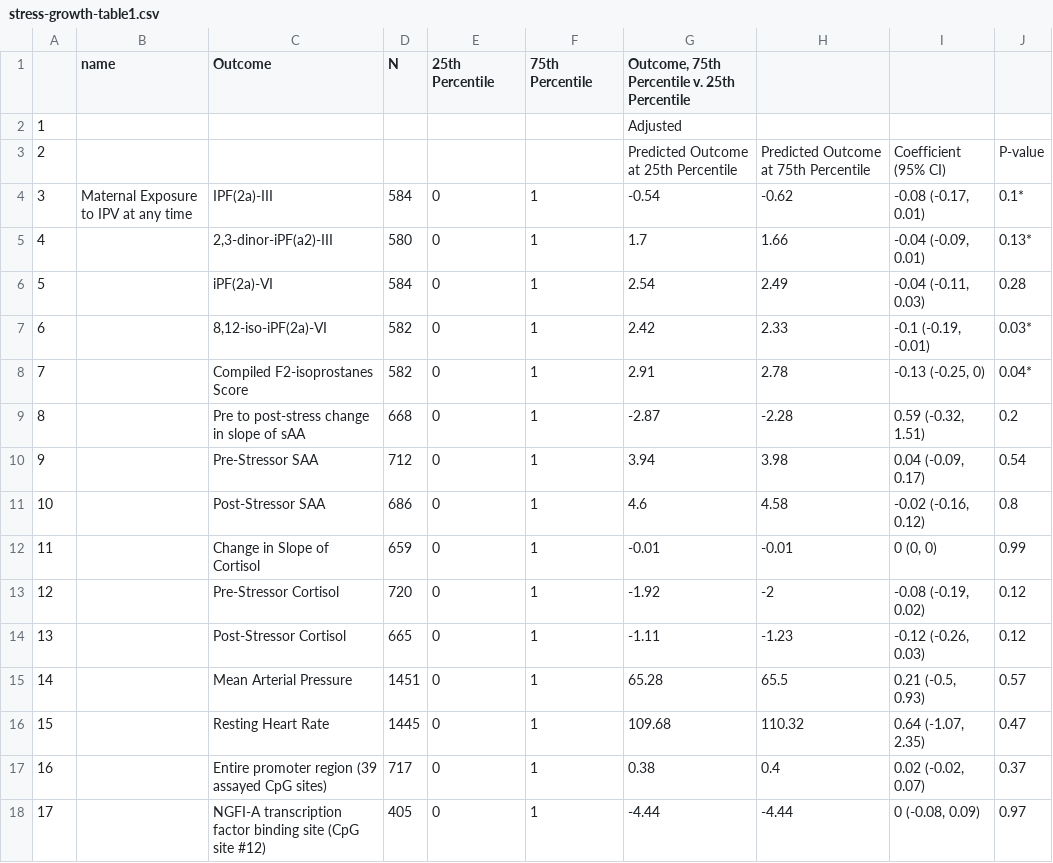
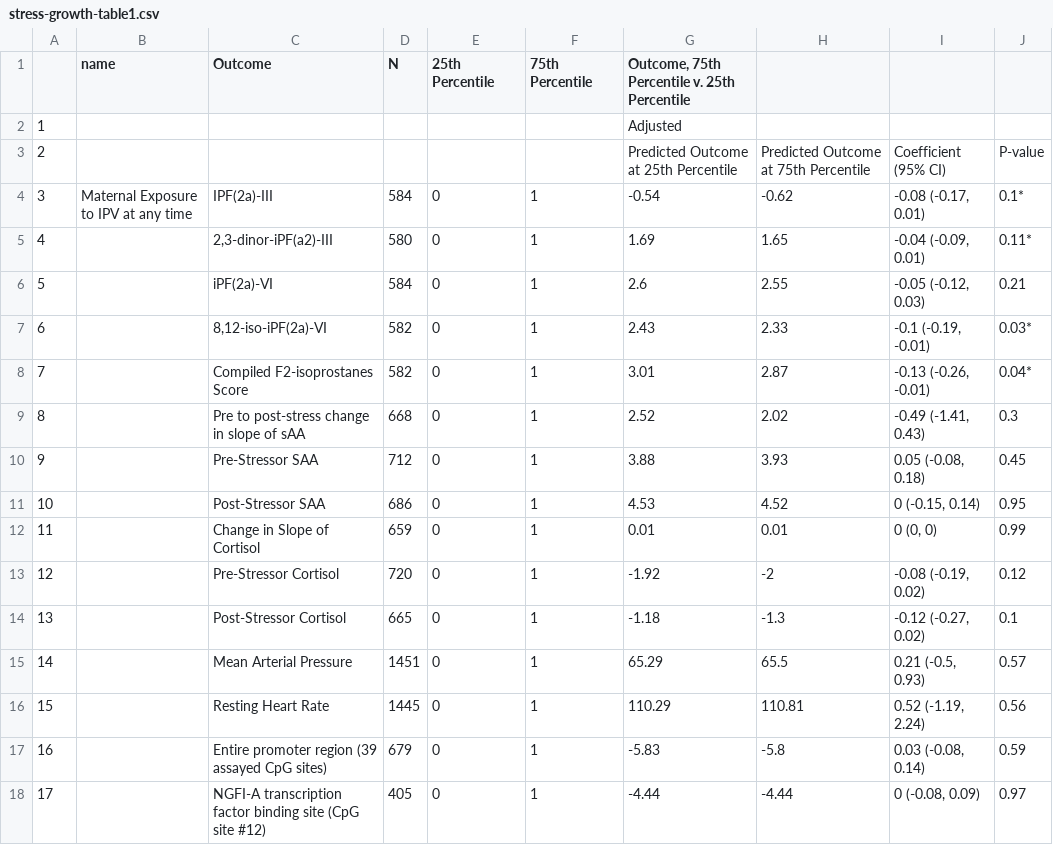
Before and after one commit to washb-eed-substudies/ipv-dep-stress-child, a CSV file: tables/main/stress-growth-table1.csv, drawn as a sheet.

```diff
--- a/tables/main/stress-growth-table1.csv
+++ b/tables/main/stress-growth-table1.csv
@@ -4,15 +4,15 @@
 "3","Maternal Exposure to IPV at any time","IPF(2a)-III","584","0","1","-0.54","-0.62","-0.08 (-0.17, 0.01)","0.1*"
-"4","","2,3-dinor-iPF(a2)-III","580","0","1","1.7","1.66","-0.04 (-0.09, 0.01)","0.13*"
-"5","","iPF(2a)-VI","584","0","1","2.54","2.49","-0.04 (-0.11, 0.03)","0.28"
-"6","","8,12-iso-iPF(2a)-VI","582","0","1","2.42","2.33","-0.1 (-0.19, -0.01)","0.03*"
-"7","","Compiled F2-isoprostanes Score","582","0","1","2.91","2.78","-0.13 (-0.25, 0)","0.04*"
-"8","","Pre to post-stress change in slope of sAA","668","0","1","-2.87","-2.28","0.59 (-0.32, 1.51)","0.2"
-"9","","Pre-Stressor SAA","712","0","1","3.94","3.98","0.04 (-0.09, 0.17)","0.54"
-"10","","Post-Stressor SAA","686","0","1","4.6","4.58","-0.02 (-0.16, 0.12)","0.8"
-"11","","Change in Slope of Cortisol","659","0","1","-0.01","-0.01","0 (0, 0)","0.99"
+"4","","2,3-dinor-iPF(a2)-III","580","0","1","1.69","1.65","-0.04 (-0.09, 0.01)","0.11*"
+"5","","iPF(2a)-VI","584","0","1","2.6","2.55","-0.05 (-0.12, 0.03)","0.21"
+"6","","8,12-iso-iPF(2a)-VI","582","0","1","2.43","2.33","-0.1 (-0.19, -0.01)","0.03*"
+"7","","Compiled F2-isoprostanes Score","582","0","1","3.01","2.87","-0.13 (-0.26, -0.01)","0.04*"
+"8","","Pre to post-stress change in slope of sAA","668","0","1","2.52","2.02","-0.49 (-1.41, 0.43)","0.3"
+"9","","Pre-Stressor SAA","712","0","1","3.88","3.93","0.05 (-0.08, 0.18)","0.45"
+"10","","Post-Stressor SAA","686","0","1","4.53","4.52","0 (-0.15, 0.14)","0.95"
+"11","","Change in Slope of Cortisol","659","0","1","0.01","0.01","0 (0, 0)","0.99"
 "12","","Pre-Stressor Cortisol","720","0","1","-1.92","-2","-0.08 (-0.19, 0.02)","0.12"
-"13","","Post-Stressor Cortisol","665","0","1","-1.11","-1.23","-0.12 (-0.26, 0.03)","0.12"
-"14","","Mean Arterial Pressure","1451","0","1","65.28","65.5","0.21 (-0.5, 0.93)","0.57"
-"15","","Resting Heart Rate","1445","0","1","109.68","110.32","0.64 (-1.07, 2.35)","0.47"
-"16","","Entire promoter region (39 assayed CpG sites)","717","0","1","0.38","0.4","0.02 (-0.02, 0.07)","0.37"
+"13","","Post-Stressor Cortisol","665","0","1","-1.18","-1.3","-0.12 (-0.27, 0.02)","0.1"
+"14","","Mean Arterial Pressure","1451","0","1","65.29","65.5","0.21 (-0.5, 0.93)","0.57"
+"15","","Resting Heart Rate","1445","0","1","110.29","110.81","0.52 (-1.19, 2.24)","0.56"
+"16","","Entire promoter region (39 assayed CpG sites)","679","0","1","-5.83","-5.8","0.03 (-0.08, 0.14)","0.59"
 "17","","NGFI-A transcription factor binding site (CpG site #12)","405","0","1","-4.44","-4.44","0 (-0.08, 0.09)","0.97"
```
Also changed, not shown: tables/main/stress-growth-table2.csv, tables/main/stress-growth-table3.csv, 29 other files.
